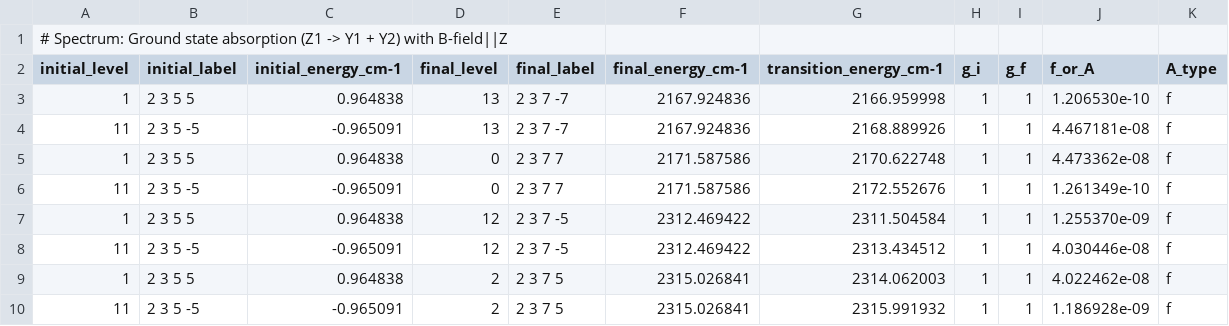
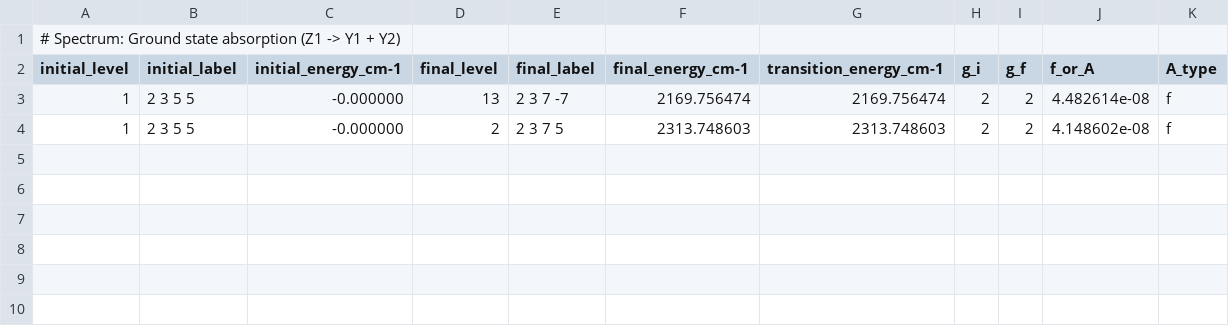
Before and after one commit to mikereidnz/pycf, a CSV file: examples/ceylf/inten_absorption.csv, drawn as a sheet.

```diff
--- a/examples/ceylf/inten_absorption.csv
+++ b/examples/ceylf/inten_absorption.csv
@@ -1,10 +1,4 @@
-# Spectrum: Ground state absorption (Z1 -> Y1 + Y2) with B-field||Z
+# Spectrum: Ground state absorption (Z1 -> Y1 + Y2)
 initial_level,initial_label,initial_energy_cm-1,final_level,final_label,final_energy_cm-1,transition_energy_cm-1,g_i,g_f,f_or_A,A_type
-1,2 3 5 5,0.964838,13,2 3 7 -7,2167.924836,2166.959998,1,1,1.206530e-10,f
-11,2 3 5 -5,-0.965091,13,2 3 7 -7,2167.924836,2168.889926,1,1,4.467181e-08,f
-1,2 3 5 5,0.964838,0,2 3 7 7,2171.587586,2170.622748,1,1,4.473362e-08,f
-11,2 3 5 -5,-0.965091,0,2 3 7 7,2171.587586,2172.552676,1,1,1.261349e-10,f
-1,2 3 5 5,0.964838,12,2 3 7 -5,2312.469422,2311.504584,1,1,1.255370e-09,f
-11,2 3 5 -5,-0.965091,12,2 3 7 -5,2312.469422,2313.434512,1,1,4.030446e-08,f
-1,2 3 5 5,0.964838,2,2 3 7 5,2315.026841,2314.062003,1,1,4.022462e-08,f
-11,2 3 5 -5,-0.965091,2,2 3 7 5,2315.026841,2315.991932,1,1,1.186928e-09,f
+1,2 3 5 5,-0.000000,13,2 3 7 -7,2169.756474,2169.756474,2,2,4.482614e-08,f
+1,2 3 5 5,-0.000000,2,2 3 7 5,2313.748603,2313.748603,2,2,4.148602e-08,f
```
Also changed, not shown: examples/ceylf/inten_emission.csv, 9 other files.
